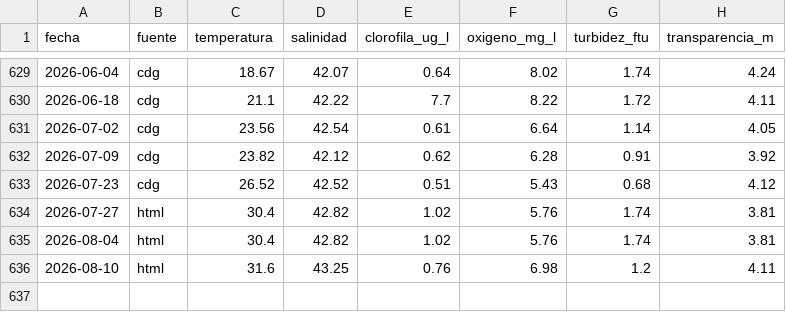
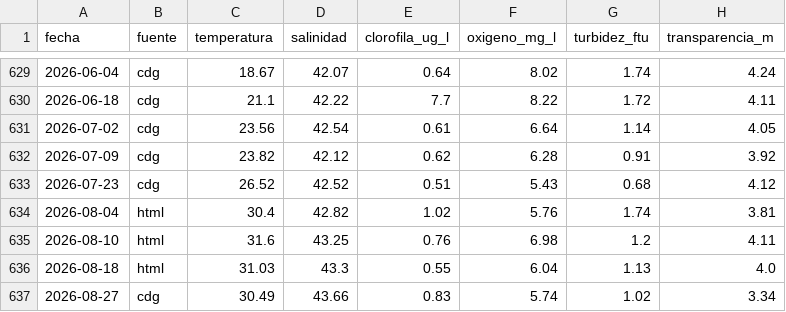
Before and after one commit to NataliaPmd/mar_menor_status, a CSV file: datos/parametros.csv, drawn as a sheet; only a part is shown, gaps mark what is left out.

```diff
--- a/datos/parametros.csv
+++ b/datos/parametros.csv
@@ -633,4 +633,5 @@ fecha,fuente,temperatura,salinidad,clorofila_ug_l,oxigeno_mg_l,turbidez_ftu,tran
 2026-07-23,cdg,26.52,42.52,0.51,5.43,0.68,4.12
-2026-07-27,html,30.4,42.82,1.02,5.76,1.74,3.81
 2026-08-04,html,30.4,42.82,1.02,5.76,1.74,3.81
 2026-08-10,html,31.6,43.25,0.76,6.98,1.2,4.11
+2026-08-18,html,31.03,43.3,0.55,6.04,1.13,4.0
+2026-08-27,cdg,30.49,43.66,0.83,5.74,1.02,3.34
```
Also changed, not shown: datos/precipitacion.csv.
